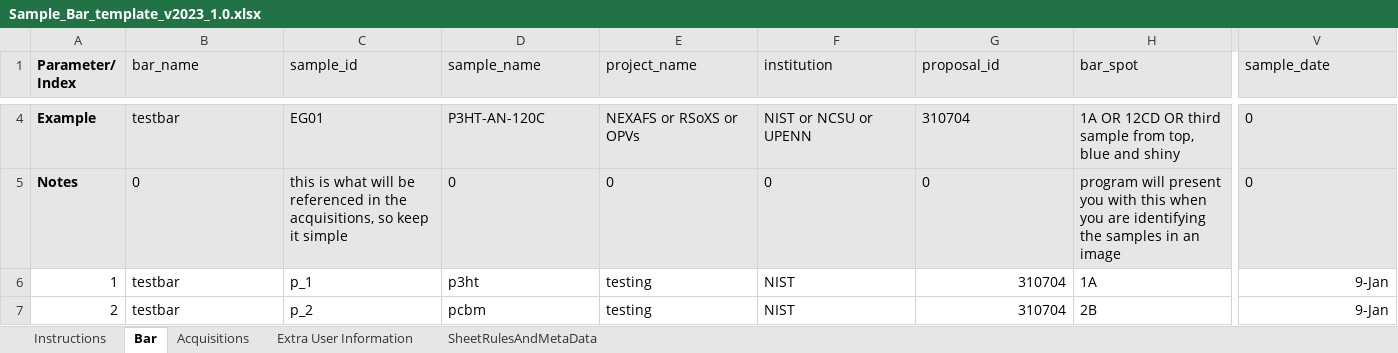
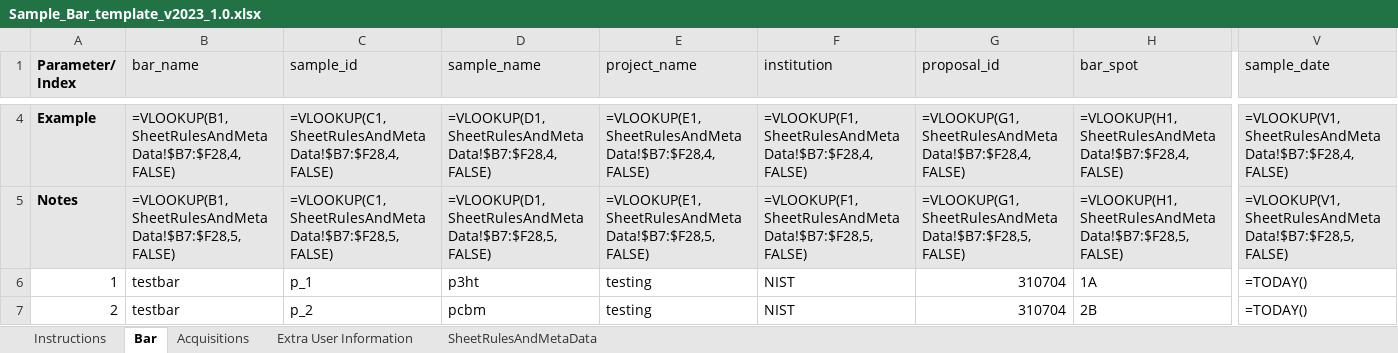
Before and after one commit to NSLS-II-SST/rsoxs_workflow, an Excel workbook: example/Sample_Bar_template_v2023_1.0.xlsx, sheet Bar, drawn as a sheet; only a part is shown, gaps mark what is left out; values as stored, in another font and other column widths than the file's, no borders; formulas without a stored value are shown as written; conditional formats not drawn; the diff covers the shown part only; the diff names each change by its address in the sheet, - before the commit and + after, or states it on an @@ line.

Commit message:
Revert "Update Sample_Bar_template_v2023_1.0.xlsx"
This reverts commit dc0ab01bae83c603c612d3035fc490cbf21aa65f.

```diff
--- a/example/Sample_Bar_template_v2023_1.0.xlsx (sheet Bar)
+++ b/example/Sample_Bar_template_v2023_1.0.xlsx (sheet Bar)
-B4 (bar_name): testbar
+B4 (bar_name): =VLOOKUP(B1,SheetRulesAndMetaData!$B7:$F28,4,FALSE)
-C4 (sample_id): EG01
+C4 (sample_id): =VLOOKUP(C1,SheetRulesAndMetaData!$B7:$F28,4,FALSE)
-D4 (sample_name): P3HT-AN-120C
+D4 (sample_name): =VLOOKUP(D1,SheetRulesAndMetaData!$B7:$F28,4,FALSE)
-E4 (project_name): NEXAFS or RSoXS or OPVs
+E4 (project_name): =VLOOKUP(E1,SheetRulesAndMetaData!$B7:$F28,4,FALSE)
-F4 (institution): NIST or NCSU or UPENN
+F4 (institution): =VLOOKUP(F1,SheetRulesAndMetaData!$B7:$F28,4,FALSE)
-G4 (proposal_id): 310704
+G4 (proposal_id): =VLOOKUP(G1,SheetRulesAndMetaData!$B7:$F28,4,FALSE)
-H4 (bar_spot): 1A OR 12CD OR third sample from top, blue and shiny
+H4 (bar_spot): =VLOOKUP(H1,SheetRulesAndMetaData!$B7:$F28,4,FALSE)
-V4 (sample_date): 0
+V4 (sample_date): =VLOOKUP(V1,SheetRulesAndMetaData!$B7:$F28,4,FALSE)
-B5 (bar_name): 0
+B5 (bar_name): =VLOOKUP(B1,SheetRulesAndMetaData!$B7:$F28,5,FALSE)
-C5 (sample_id): this is what will be referenced in the acquisitions, so keep it simple
+C5 (sample_id): =VLOOKUP(C1,SheetRulesAndMetaData!$B7:$F28,5,FALSE)
-D5 (sample_name): 0
+D5 (sample_name): =VLOOKUP(D1,SheetRulesAndMetaData!$B7:$F28,5,FALSE)
-E5 (project_name): 0
+E5 (project_name): =VLOOKUP(E1,SheetRulesAndMetaData!$B7:$F28,5,FALSE)
-F5 (institution): 0
+F5 (institution): =VLOOKUP(F1,SheetRulesAndMetaData!$B7:$F28,5,FALSE)
-G5 (proposal_id): 0
+G5 (proposal_id): =VLOOKUP(G1,SheetRulesAndMetaData!$B7:$F28,5,FALSE)
-H5 (bar_spot): program will present you with this when you are identifying the samples in an image
+H5 (bar_spot): =VLOOKUP(H1,SheetRulesAndMetaData!$B7:$F28,5,FALSE)
-V5 (sample_date): 0
+V5 (sample_date): =VLOOKUP(V1,SheetRulesAndMetaData!$B7:$F28,5,FALSE)
-V6:V7 (sample_date): 9-Jan
+V6:V7 (sample_date): =TODAY()
```
Also changed, not shown: 68 edited cells elsewhere in this sheet, sheet Acquisitions, sheet SheetRulesAndMetaData.
